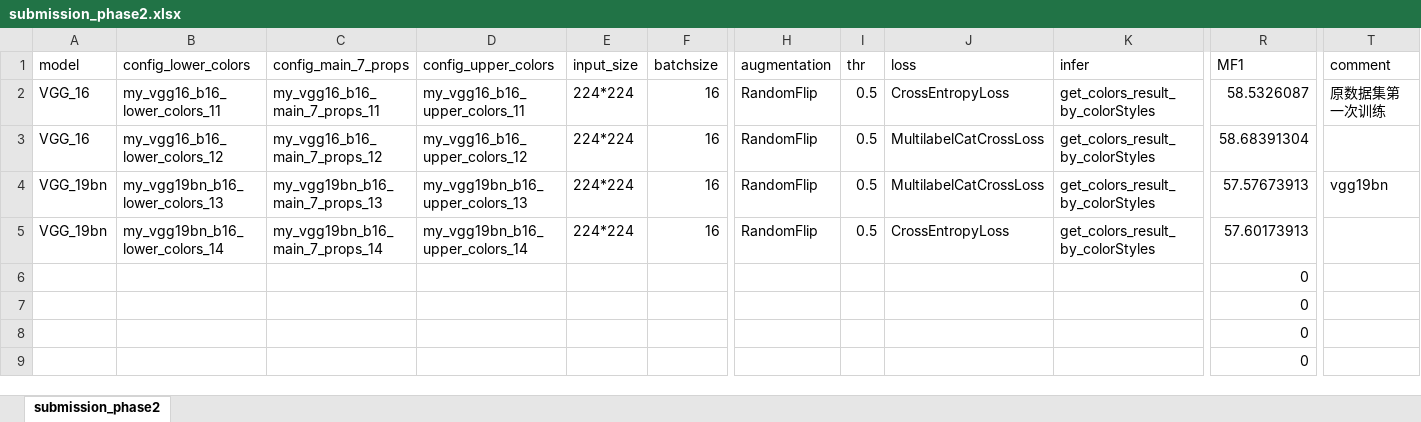
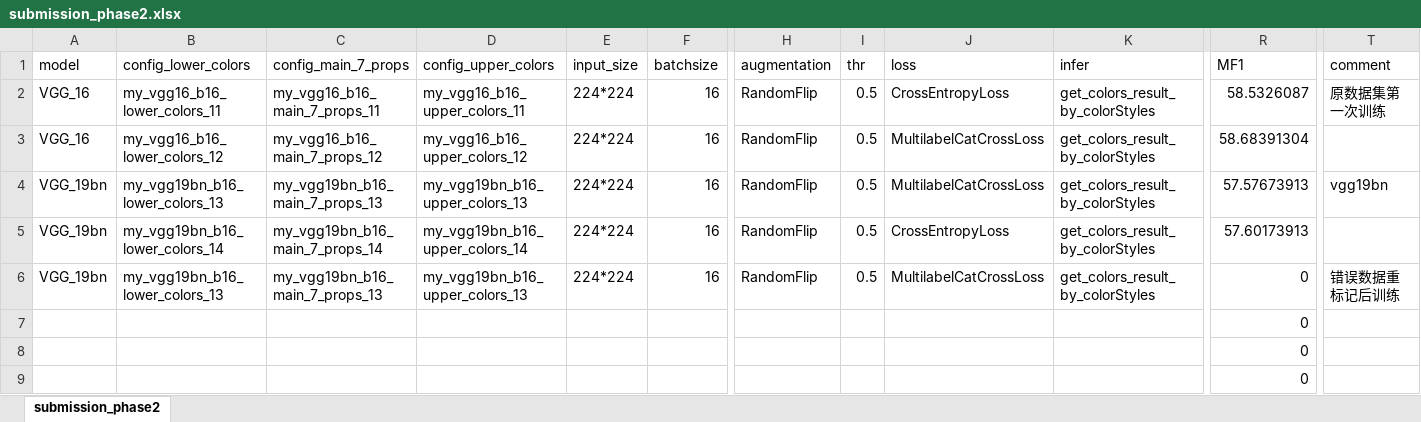
Before and after one commit to LuooChen/mmclassification, an Excel workbook: pedestrian_documents/submission_phase2.xlsx, sheet submission_phase2, drawn as a sheet; only a part is shown, gaps mark what is left out; values as stored, in another font and other column widths than the file's, no borders; removed rows and columns are numbered as before the commit, all else as after; rows hold the shown columns only; the diff names each change by its address in the sheet, - before the commit and + after, or states it on an @@ line.

Commit message:
docs: update submission_phase2

```diff
--- a/pedestrian_documents/submission_phase2.xlsx (sheet submission_phase2)
+++ b/pedestrian_documents/submission_phase2.xlsx (sheet submission_phase2)
-row 6:  |  |  |  |  |  |  |  |  |  | 0
+row 6: VGG_19bn | my_vgg19bn_b16_lower_colors_13 | my_vgg19bn_b16_main_7_props_13 | my_vgg19bn_b16_upper_colors_13 | 224*224 | 16 | RandomFlip | 0.5 | MultilabelCatCrossLoss | get_colors_result_by_colorStyles | 0 | 错误数据重标记后训练
```
Also changed, not shown: 1 other file.
